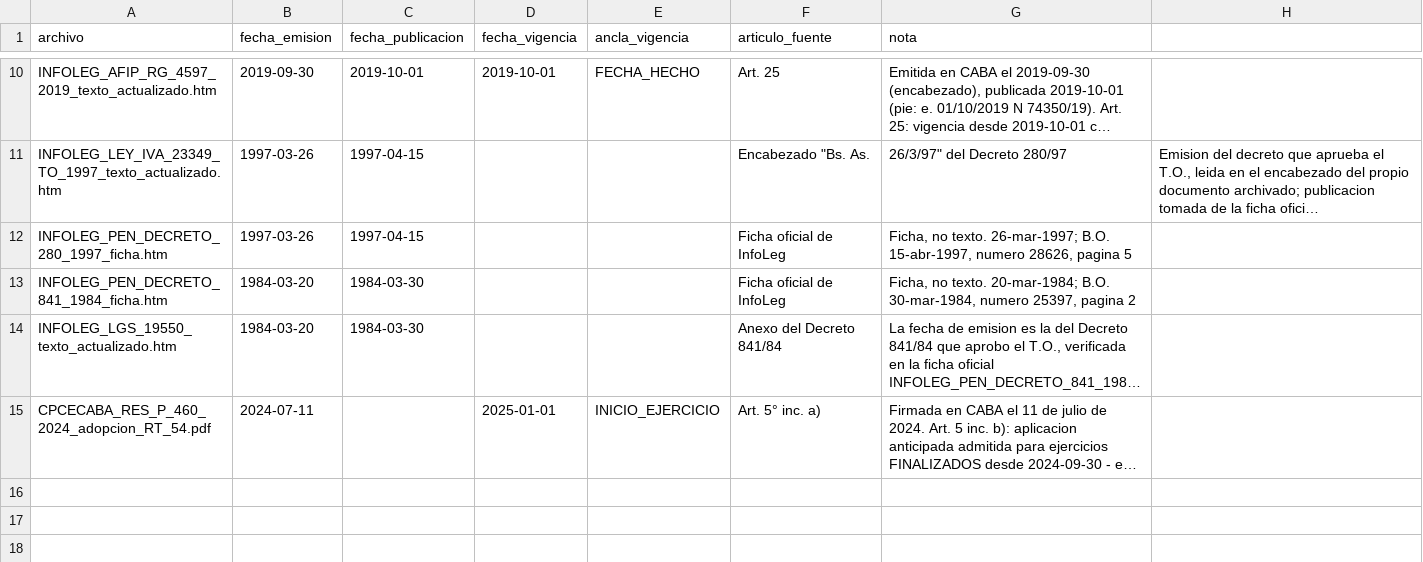
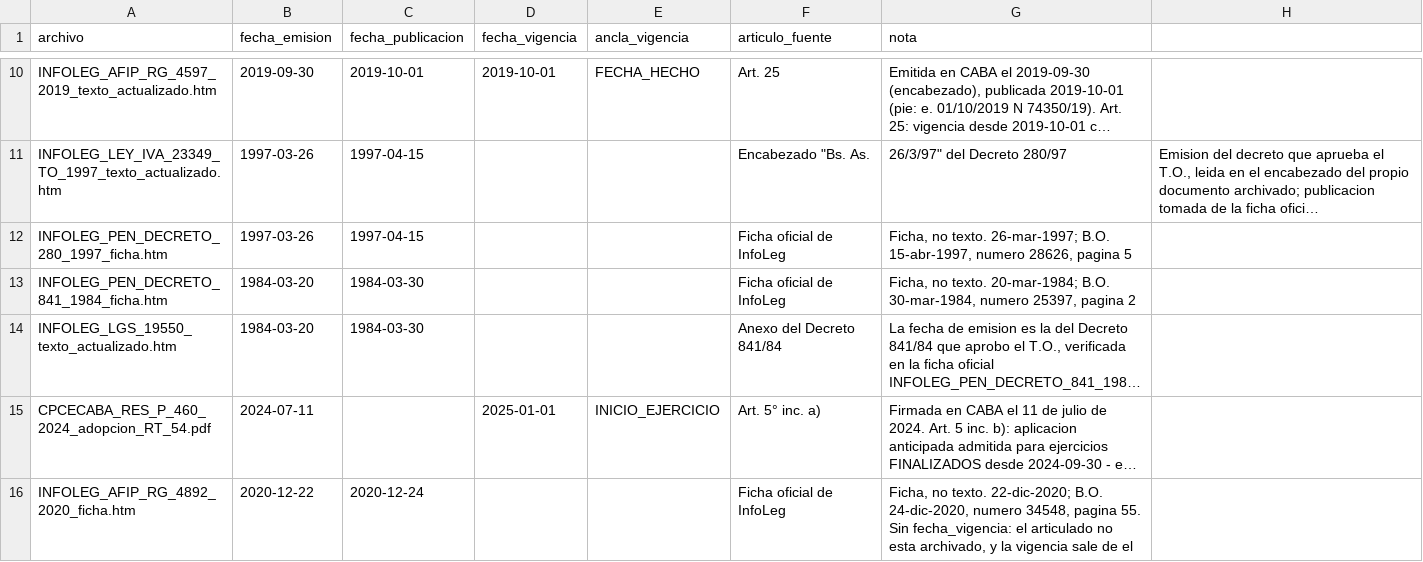
Before and after one commit to pablomonney/nexo, a CSV file: docs/normative-sources/vigencias.csv, drawn as a sheet; only a part is shown, gaps mark what is left out; long unchanged cells end in …; the diff names each change by its address in the sheet, - before the commit and + after, or states it on an @@ line.

```diff
--- a/docs/normative-sources/vigencias.csv
+++ b/docs/normative-sources/vigencias.csv
+row 16: INFOLEG_AFIP_RG_4892_2020_ficha.htm | 2020-12-22 | 2020-12-24 |  |  | Ficha oficial de InfoLeg | Ficha, no texto. 22-dic-2020; B.O. 24-dic-2020, numero 34548, pagina 55. Sin fecha_vigencia: el articulado no esta archivado, y la vigencia sale de el
```
Also changed, not shown: docs/normative-sources/registro-de-descargas.csv, 3 other files.
